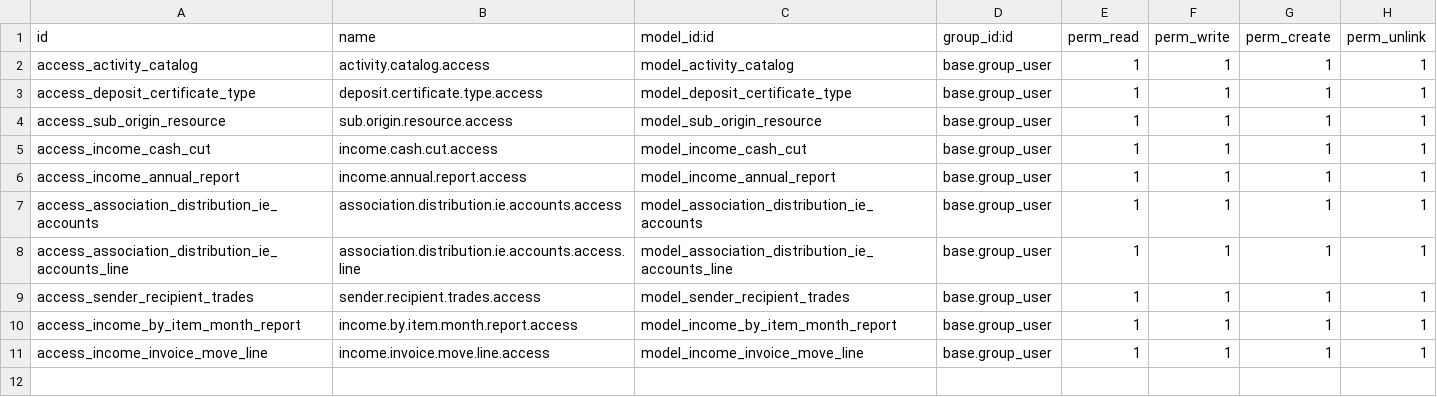
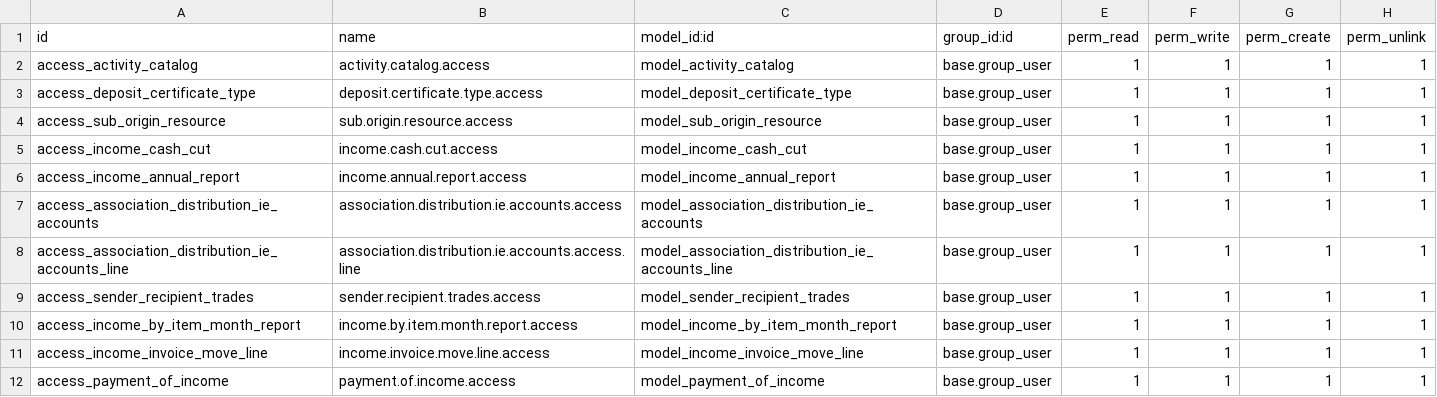
Before and after one commit to Mit-Mut/UNAM-TEST, a CSV file: jt_income/security/ir.model.access.csv, drawn as a sheet; the diff names each change by its address in the sheet, - before the commit and + after, or states it on an @@ line.

```diff
--- a/jt_income/security/ir.model.access.csv
+++ b/jt_income/security/ir.model.access.csv
+row 12: access_payment_of_income | payment.of.income.access | model_payment_of_income | base.group_user | 1 | 1 | 1 | 1
```
Also changed, not shown: jt_investment/security/ir.model.access.csv, 21 other files.
